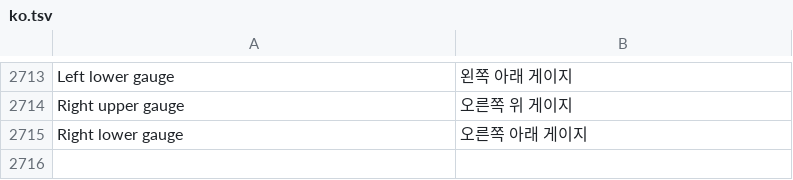
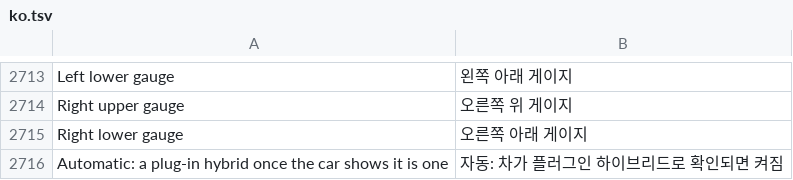
Before and after one commit to akakingj/myapp-cluster-high, a TSV file: kit/runtime/locales/ko.tsv, drawn as a sheet; only a part is shown, gaps mark what is left out; the diff names each change by its address in the sheet, - before the commit and + after, or states it on an @@ line.

```diff
--- a/kit/runtime/locales/ko.tsv
+++ b/kit/runtime/locales/ko.tsv
+row 2716: Automatic: a plug-in hybrid once the car shows it is one | 자동: 차가 플러그인 하이브리드로 확인되면 켜짐
```
Also changed, not shown: 12 other files.
